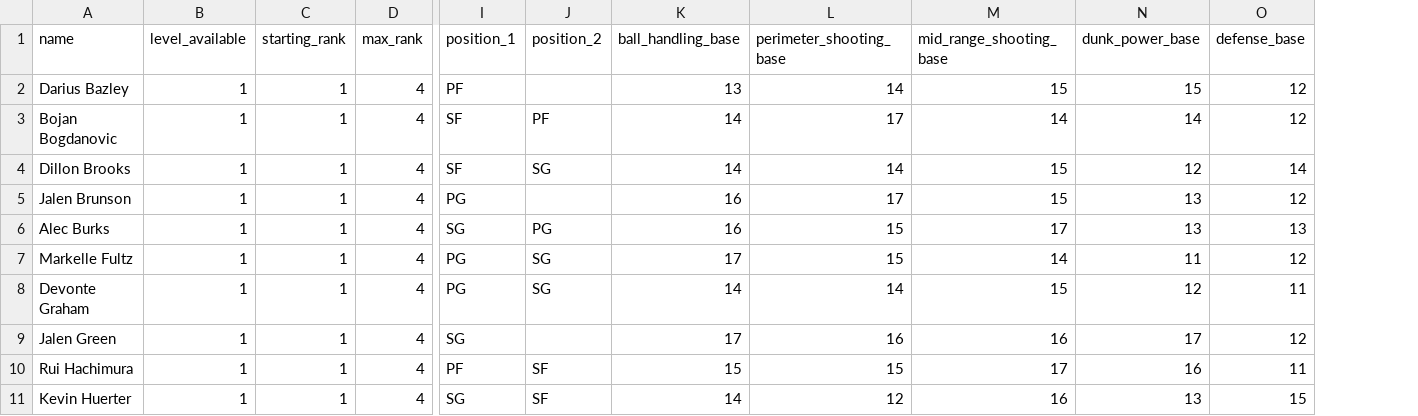
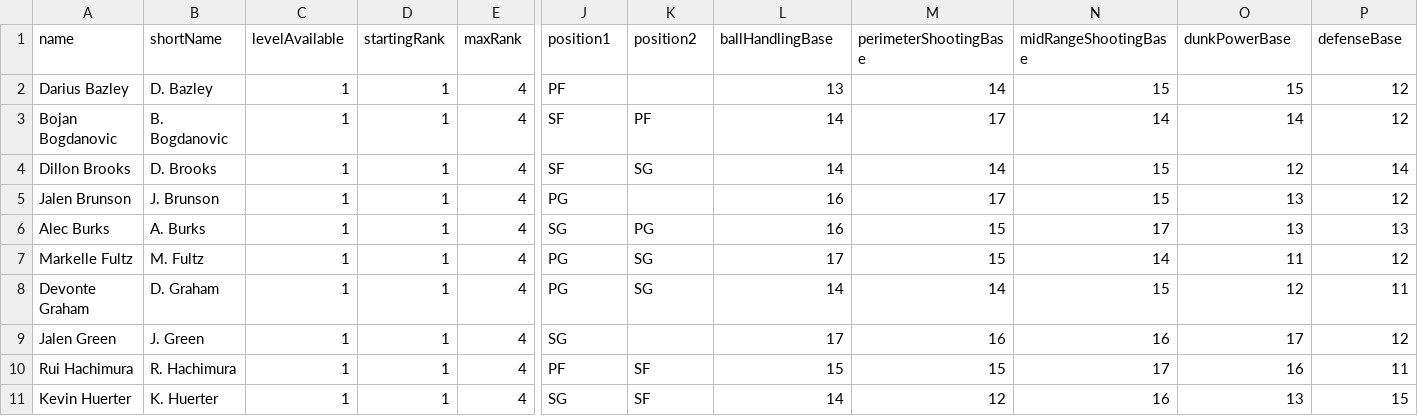
Before and after one commit to naw-db/naw-db.github.io, a CSV file: content/data/players.csv, drawn as a sheet; only a part is shown, gaps mark what is left out; addresses are those after the commit; the diff covers the shown part only; the diff names each change by its address in the sheet, - before the commit and + after, or states it on an @@ line.

Commit message:
Improved Compare-Players.

```diff
--- a/content/data/players.csv
+++ b/content/data/players.csv
+column B (shortName), rows 2-11: D. Bazley | B. Bogdanovic | D. Brooks | J. Brunson | A. Burks | M. Fultz | D. Graham | J. Green | R. Hachimura | K. Huerter
-C1: level_available
+C1: levelAvailable
-D1: starting_rank
+D1: startingRank
-E1: max_rank
+E1: maxRank
-J1: position_1
+J1: position1
-K1: position_2
+K1: position2
-L1: ball_handling_base
+L1: ballHandlingBase
-M1: perimeter_shooting_base
+M1: perimeterShootingBase
-N1: mid_range_shooting_base
+N1: midRangeShootingBase
-O1: dunk_power_base
+O1: dunkPowerBase
-P1: defense_base
+P1: defenseBase
```
Also changed, not shown: 15 edited cells elsewhere in this file, 9 other files.
